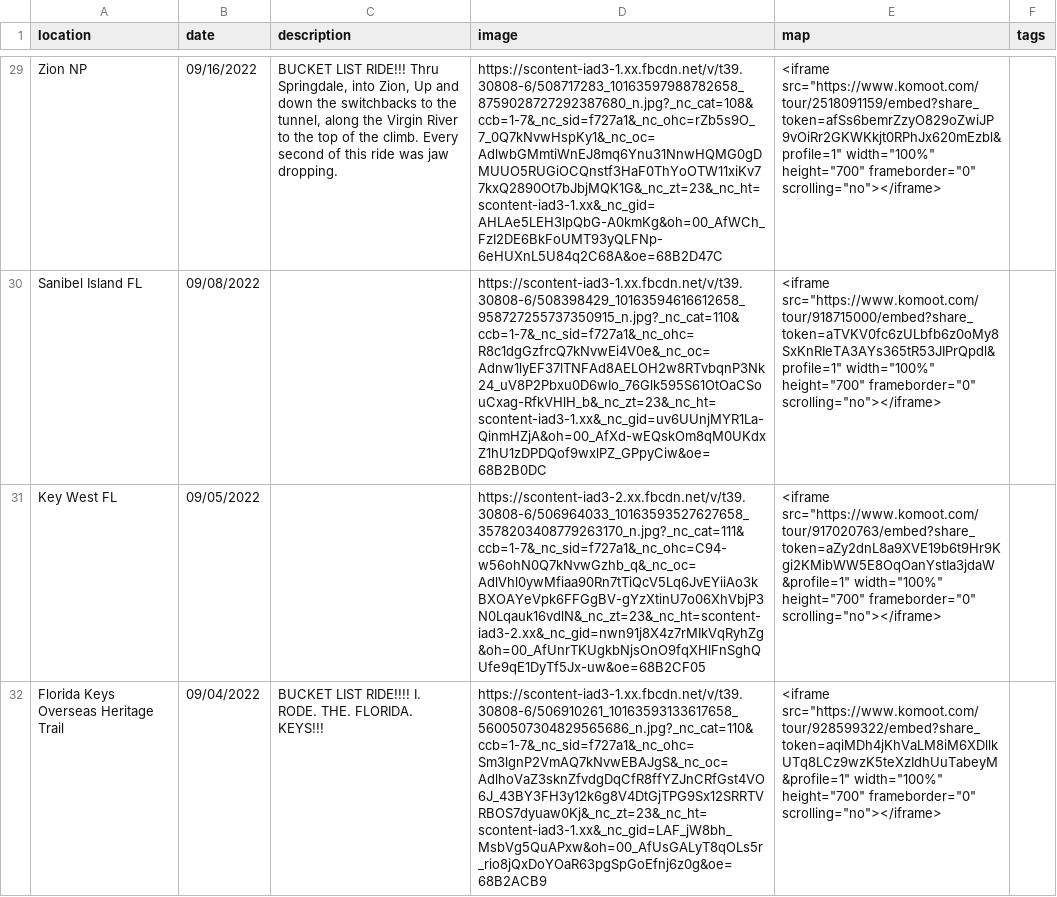
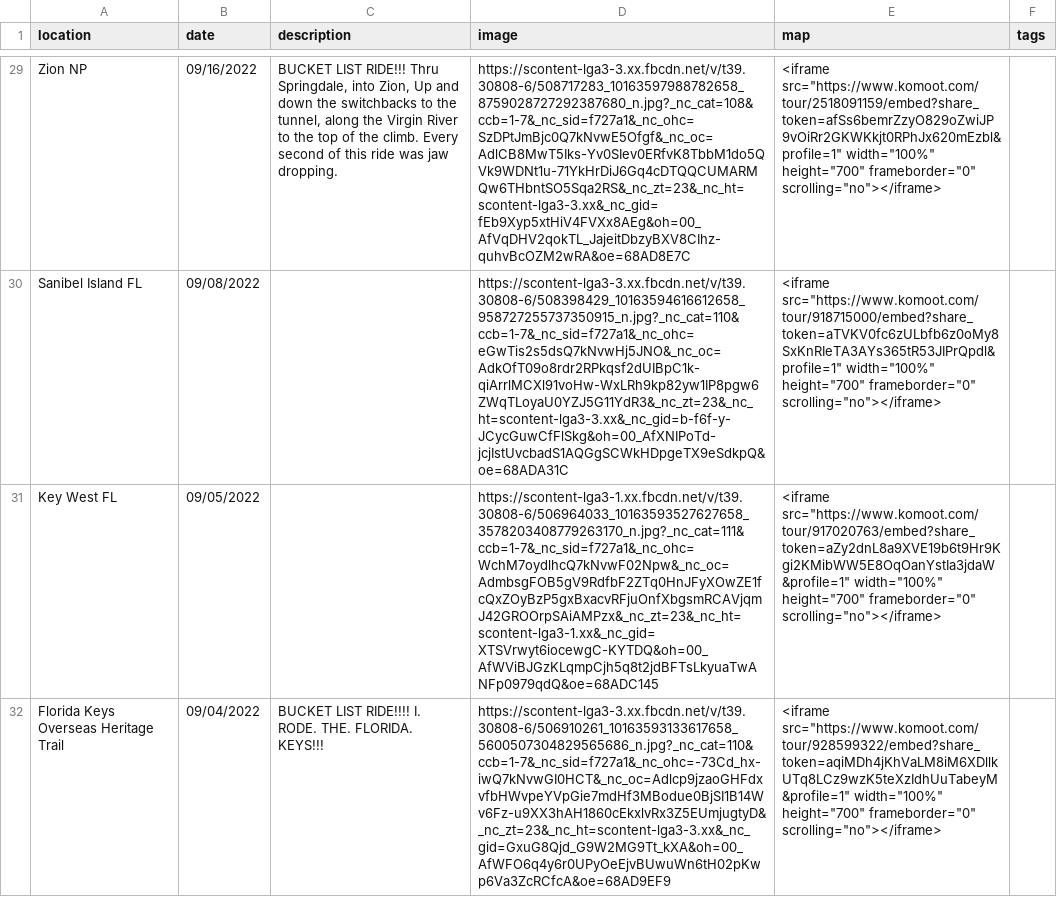
Before and after one commit to sweimer/bike-brag, a CSV file: public/bragitems.csv, drawn as a sheet; only a part is shown, gaps mark what is left out; the diff covers the shown part only; the diff names each change by its address in the sheet, - before the commit and + after, or states it on an @@ line.

```diff
--- a/public/bragitems.csv
+++ b/public/bragitems.csv
-D29 (image): https://scontent-iad3-1.xx.fbcdn.net/v/t39.30808-6/508717283_10163597988782658_8759028727292387680_n.jpg?_nc_cat=108&ccb=1-7&_nc_sid=f727a1&_nc_ohc=rZb5s9O_7_0Q7kNvwHspKy1&_nc_oc=AdlwbGMmtiWnEJ8mq6Ynu31NnwHQMG0gDMUUO5RUGiOCQnstf3HaF0ThYoOTW11xiKv77kxQ2890Ot7bJbjMQK1G&_nc_zt=23&_nc_ht=scontent-iad3-1.xx&_nc_gid=AHLAe5LEH3lpQbG-A0kmKg&oh=00_AfWCh_FzI2DE6BkFoUMT93yQLFNp-6eHUXnL5U84q2C68A&oe=68B2D47C
+D29 (image): https://scontent-lga3-3.xx.fbcdn.net/v/t39.30808-6/508717283_10163597988782658_8759028727292387680_n.jpg?_nc_cat=108&ccb=1-7&_nc_sid=f727a1&_nc_ohc=SzDPtJmBjc0Q7kNvwE5Ofgf&_nc_oc=AdlCB8MwT5Iks-Yv0SIev0ERfvK8TbbM1do5QVk9WDNt1u-71YkHrDiJ6Gq4cDTQQCUMARMQw6THbntSO5Sqa2RS&_nc_zt=23&_nc_ht=scontent-lga3-3.xx&_nc_gid=fEb9Xyp5xtHiV4FVXx8AEg&oh=00_AfVqDHV2qokTL_JajeitDbzyBXV8CIhz-quhvBcOZM2wRA&oe=68AD8E7C
-D30 (image): https://scontent-iad3-1.xx.fbcdn.net/v/t39.30808-6/508398429_10163594616612658_958727255737350915_n.jpg?_nc_cat=110&ccb=1-7&_nc_sid=f727a1&_nc_ohc=R8c1dgGzfrcQ7kNvwEi4V0e&_nc_oc=Adnw1lyEF37lTNFAd8AELOH2w8RTvbqnP3Nk24_uV8P2Pbxu0D6wIo_76Glk595S61OtOaCSouCxag-RfkVHlH_b&_nc_zt=23&_nc_ht=scontent-iad3-1.xx&_nc_gid=uv6UUnjMYR1La-QinmHZjA&oh=00_AfXd-wEQskOm8qM0UKdxZ1hU1zDPDQof9wxlPZ_GPpyCiw&oe=68B2B0DC
+D30 (image): https://scontent-lga3-3.xx.fbcdn.net/v/t39.30808-6/508398429_10163594616612658_958727255737350915_n.jpg?_nc_cat=110&ccb=1-7&_nc_sid=f727a1&_nc_ohc=eGwTis2s5dsQ7kNvwHj5JNO&_nc_oc=AdkOfT09o8rdr2RPkqsf2dUIBpC1k-qiArrlMCXl91voHw-WxLRh9kp82yw1IP8pgw6ZWqTLoyaU0YZJ5G11YdR3&_nc_zt=23&_nc_ht=scontent-lga3-3.xx&_nc_gid=b-f6f-y-JCycGuwCfFlSkg&oh=00_AfXNIPoTd-jcjIstUvcbadS1AQGgSCWkHDpgeTX9eSdkpQ&oe=68ADA31C
-D31 (image): https://scontent-iad3-2.xx.fbcdn.net/v/t39.30808-6/506964033_10163593527627658_3578203408779263170_n.jpg?_nc_cat=111&ccb=1-7&_nc_sid=f727a1&_nc_ohc=C94-w56ohN0Q7kNvwGzhb_q&_nc_oc=AdlVhl0ywMfiaa90Rn7tTiQcV5Lq6JvEYiiAo3kBXOAYeVpk6FFGgBV-gYzXtinU7o06XhVbjP3N0Lqauk16vdlN&_nc_zt=23&_nc_ht=scontent-iad3-2.xx&_nc_gid=nwn91j8X4z7rMIkVqRyhZg&oh=00_AfUnrTKUgkbNjsOnO9fqXHlFnSghQUfe9qE1DyTf5Jx-uw&oe=68B2CF05
+D31 (image): https://scontent-lga3-1.xx.fbcdn.net/v/t39.30808-6/506964033_10163593527627658_3578203408779263170_n.jpg?_nc_cat=111&ccb=1-7&_nc_sid=f727a1&_nc_ohc=WchM7oydlhcQ7kNvwF02Npw&_nc_oc=AdmbsgFOB5gV9RdfbF2ZTq0HnJFyXOwZE1fcQxZOyBzP5gxBxacvRFjuOnfXbgsmRCAVjqmJ42GROOrpSAiAMPzx&_nc_zt=23&_nc_ht=scontent-lga3-1.xx&_nc_gid=XTSVrwyt6iocewgC-KYTDQ&oh=00_AfWViBJGzKLqmpCjh5q8t2jdBFTsLkyuaTwANFp0979qdQ&oe=68ADC145
-D32 (image): https://scontent-iad3-1.xx.fbcdn.net/v/t39.30808-6/506910261_10163593133617658_5600507304829565686_n.jpg?_nc_cat=110&ccb=1-7&_nc_sid=f727a1&_nc_ohc=Sm3lgnP2VmAQ7kNvwEBAJgS&_nc_oc=AdlhoVaZ3sknZfvdgDqCfR8ffYZJnCRfGst4VO6J_43BY3FH3y12k6g8V4DtGjTPG9Sx12SRRTVRBOS7dyuaw0Kj&_nc_zt=23&_nc_ht=scontent-iad3-1.xx&_nc_gid=LAF_jW8bh_MsbVg5QuAPxw&oh=00_AfUsGALyT8qOLs5r_rio8jQxDoYOaR63pgSpGoEfnj6z0g&oe=68B2ACB9
+D32 (image): https://scontent-lga3-3.xx.fbcdn.net/v/t39.30808-6/506910261_10163593133617658_5600507304829565686_n.jpg?_nc_cat=110&ccb=1-7&_nc_sid=f727a1&_nc_ohc=-73Cd_hx-iwQ7kNvwGI0HCT&_nc_oc=Adlcp9jzaoGHFdxvfbHWvpeYVpGie7mdHf3MBodue0BjSI1B14Wv6Fz-u9XX3hAH1860cEkxlvRx3Z5EUmjugtyD&_nc_zt=23&_nc_ht=scontent-lga3-3.xx&_nc_gid=GxuG8Qjd_G9W2MG9Tt_kXA&oh=00_AfWFO6q4y6r0UPyOeEjvBUwuWn6tH02pKwp6Va3ZcRCfcA&oe=68AD9EF9
```
Also changed, not shown: 35 edited cells elsewhere in this file, 1 other file.
